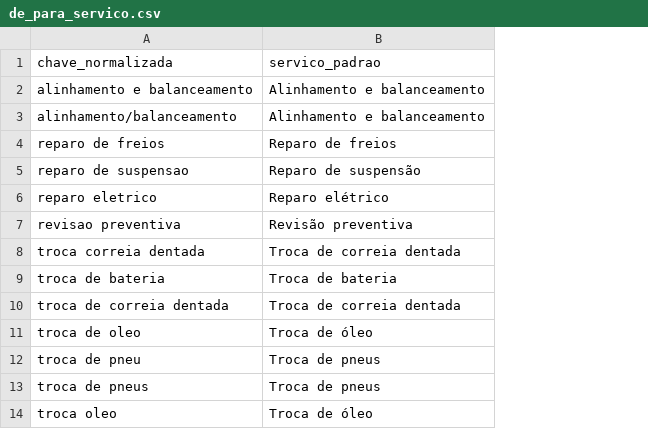
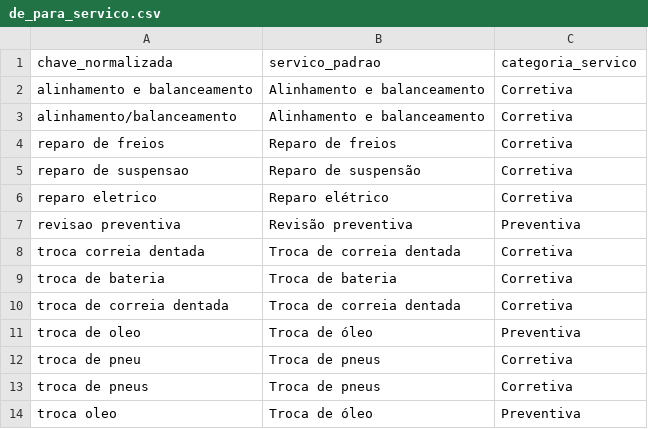
Before and after one commit to ThiagocCardoso/etl-patio, a CSV file: origem/de_para_servico.csv, drawn as a sheet; the diff names each change by its address in the sheet, - before the commit and + after, or states it on an @@ line.

Commit message:
Add files via upload

```diff
--- a/origem/de_para_servico.csv
+++ b/origem/de_para_servico.csv
+column C (categoria_servico), rows 2-14: Corretiva | Corretiva | Corretiva | Corretiva | Corretiva | Preventiva | Corretiva | Corretiva | Corretiva | Preventiva | Corretiva | Corretiva | Preventiva
```
